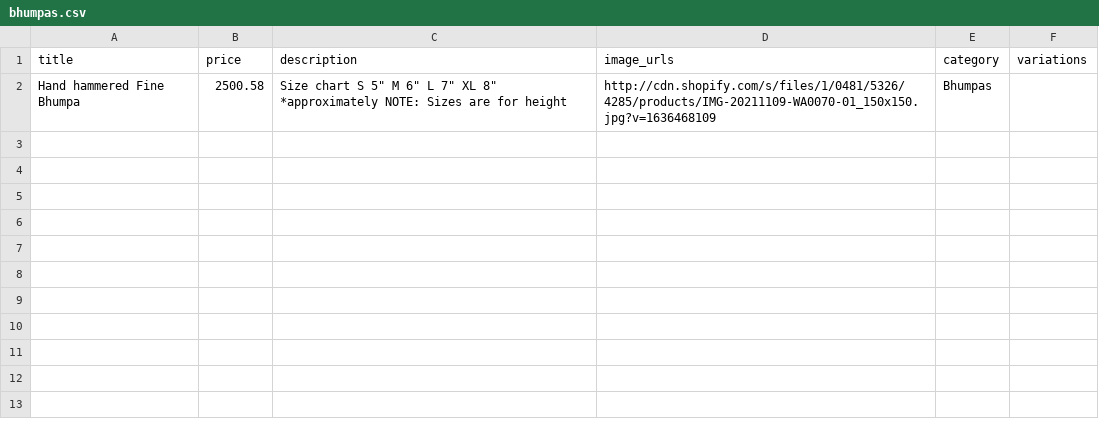
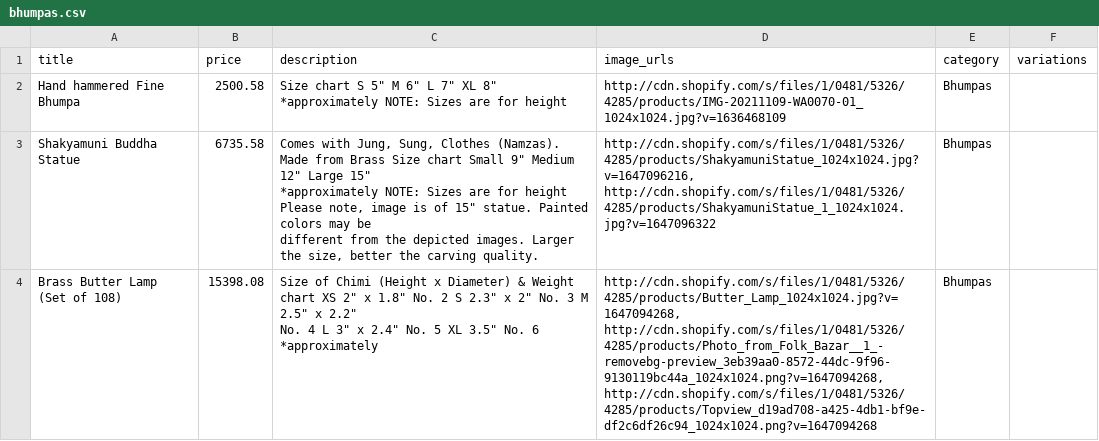
Before and after one commit to TumashenkaAliaksandr/mother_pars, a CSV file: templates/folkbazar/done_csv/bhumpas.csv, drawn as a sheet.

Commit message:
Fixed getting photos, now I get the best

```diff
--- a/templates/folkbazar/done_csv/bhumpas.csv
+++ b/templates/folkbazar/done_csv/bhumpas.csv
@@ -1,2 +1,7 @@
 title,price,description,image_urls,category,variations
-Hand hammered Fine Bhumpa,2500.58," Size chart S 5"" M 6"" L 7"" XL 8"" *approximately NOTE: Sizes are for height",http://cdn.shopify.com/s/files/1/0481/5326/4285/products/IMG-20211109-WA0070-01_150x150.jpg?v=1636468109,Bhumpas,
+Hand hammered Fine Bhumpa,2500.58," Size chart S 5"" M 6"" L 7"" XL 8"" *approximately NOTE: Sizes are for height",http://cdn.shopify.com/s/files/1/0481/5326/4285/products/IMG-20211109-WA0070-01_1024x1024.jpg?v=1636468109,Bhumpas,
+Shakyamuni Buddha Statue,6735.58," Comes with Jung, Sung, Clothes (Namzas). Made from Brass Size chart Small 9"" Medium 12"" Large 15""
+*approximately NOTE: Sizes are for height Please note, image is of 15"" statue. Painted colors may be
+different from the depicted images. Larger the size, better the carving quality.","http://cdn.shopify.com/s/files/1/0481/5326/4285/products/ShakyamuniStatue_1024x1024.jpg?v=1647096216, http://cdn.shopify.com/s/files/1/0481/5326/4285/products/ShakyamuniStatue_1_1024x1024.jpg?v=1647096322",Bhumpas,
+Brass Butter Lamp (Set of 108),15398.08," Size of Chimi (Height x Diameter) & Weight chart XS 2"" x 1.8"" No. 2 S 2.3"" x 2"" No. 3 M 2.5"" x 2.2""
+No. 4 L 3"" x 2.4"" No. 5 XL 3.5"" No. 6 *approximately","http://cdn.shopify.com/s/files/1/0481/5326/4285/products/Butter_Lamp_1024x1024.jpg?v=1647094268, http://cdn.shopify.com/s/files/1/0481/5326/4285/products/Photo_from_Folk_Bazar__1_-removebg-preview_3eb39aa0-8572-44dc-9f96-9130119bc44a_1024x1024.png?v=1647094268, http://cdn.shopify.com/s/files/1/0481/5326/4285/products/Topview_d19ad708-a425-4db1-bf9e-df2c6df26c94_1024x1024.png?v=1647094268",Bhumpas,
```
Also changed, not shown: 2 other files.
